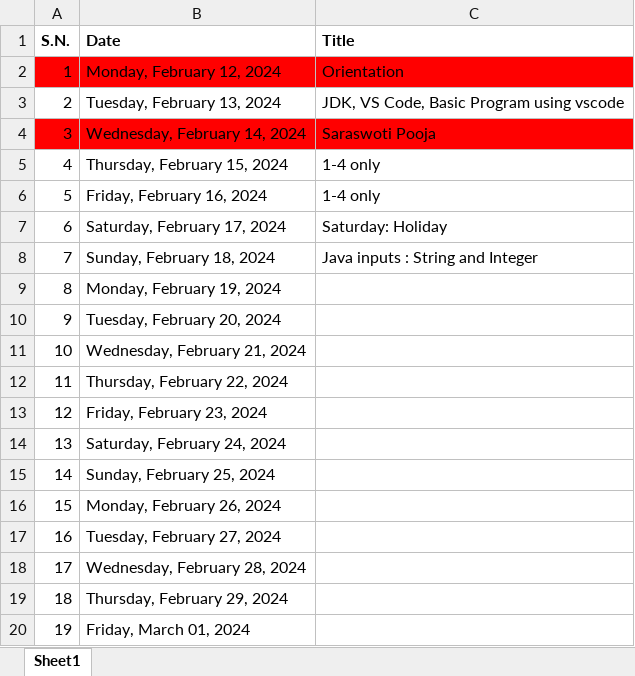
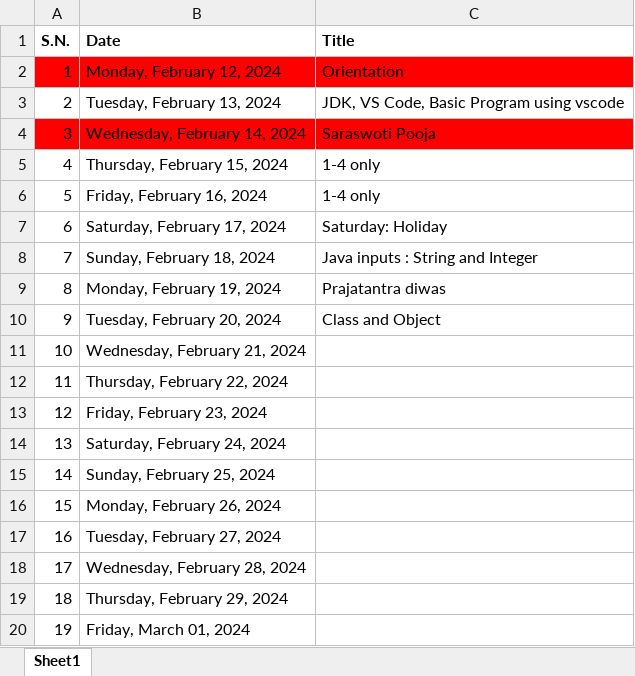
Before and after one commit to mallabiju/advjava, an Excel workbook: 2024FEB_M1.xlsx, sheet Sheet1, drawn as a sheet; values as stored, in another font and other column widths than the file's, no borders; the diff names each change by its address in the sheet, - before the commit and + after, or states it on an @@ line.

Commit message:
New updates on Java class and Object

```diff
--- a/2024FEB_M1.xlsx (sheet Sheet1)
+++ b/2024FEB_M1.xlsx (sheet Sheet1)
-C9 (Title): (empty)
+C9 (Title): Prajatantra diwas
-C10 (Title): (empty)
+C10 (Title): Class and Object
```
Also changed, not shown: 29 other files.
